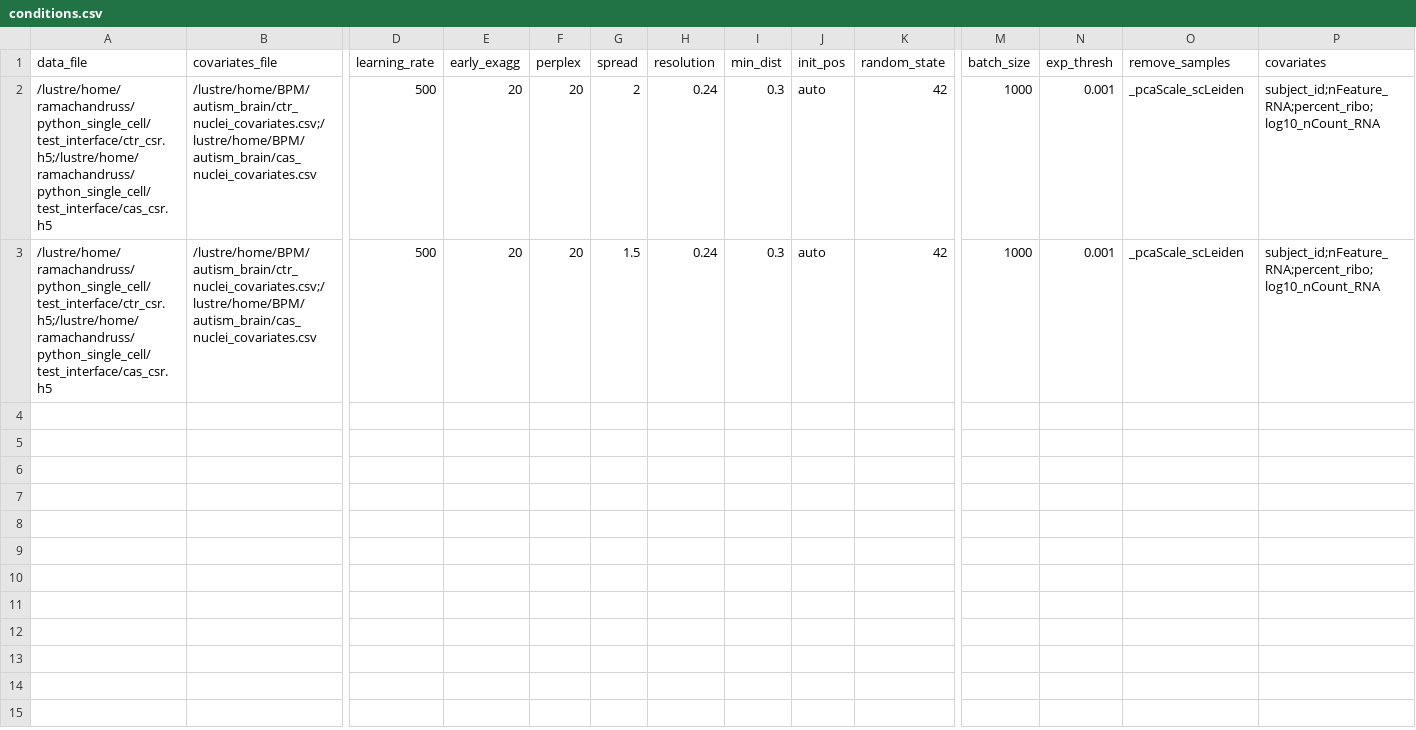
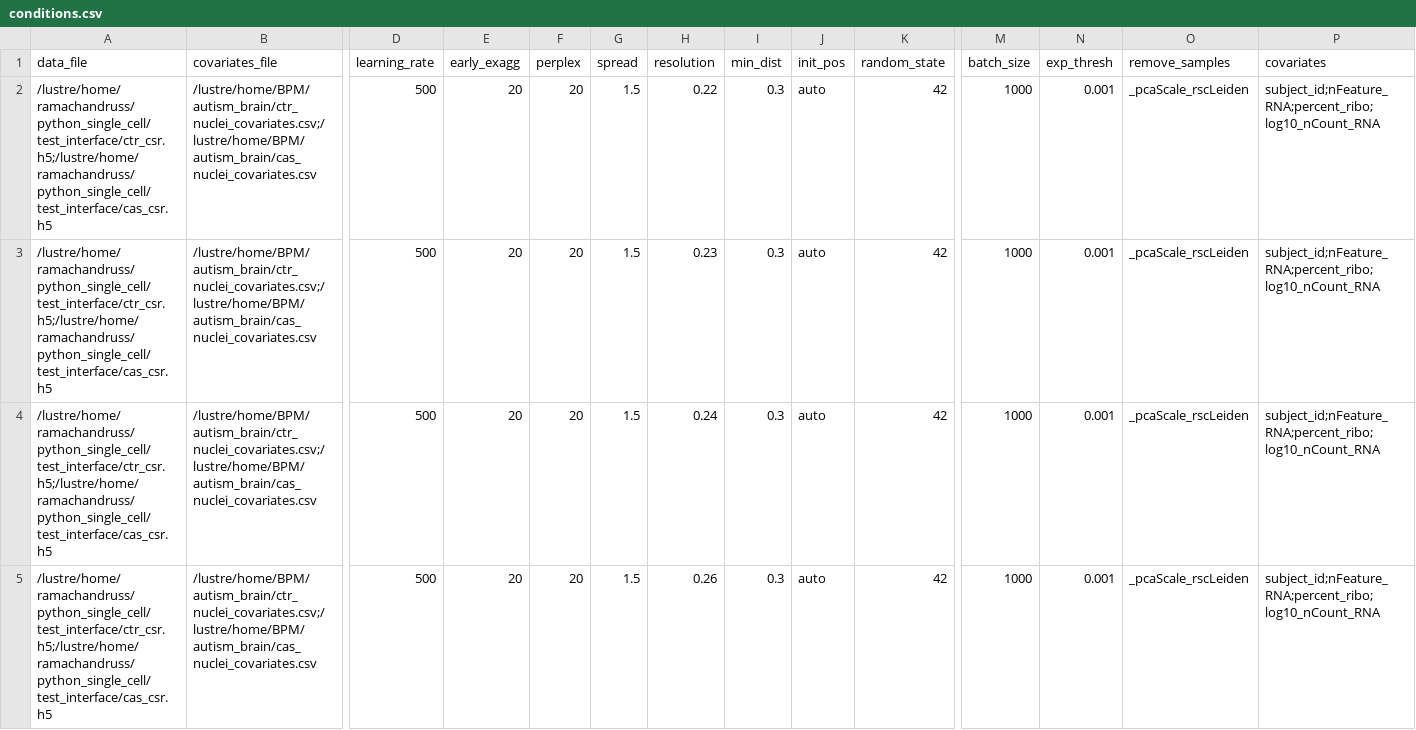
Before and after one commit to srimann123/bpm_sc_autism, a CSV file: conditions.csv, drawn as a sheet; only a part is shown, gaps mark what is left out; addresses are those after the commit; rows hold the shown columns only; the diff names each change by its address in the sheet, - before the commit and + after, or states it on an @@ line.

Commit message:
Updated to test rsc again
Updated

```diff
--- a/conditions.csv
+++ b/conditions.csv
-G2 (spread): 2
+G2 (spread): 1.5
-H2 (resolution): 0.24
+H2 (resolution): 0.22
-O2 (remove_samples): _pcaScale_scLeiden
+O2 (remove_samples): _pcaScale_rscLeiden
+row 3: /lustre/home/ramachandruss/python_single_cell/test_interface/ctr_csr.h5;/lustre/home/ramachandruss/python_single_cell/test_interface/cas_csr.h5 | /lustre/home/BPM/autism_brain/ctr_nuclei_covariates.csv;/lustre/home/BPM/autism_brain/cas_nuclei_covariates.csv | 500 | 20 | 20 | 1.5 | 0.23 | 0.3 | auto | 42 | 1000 | 0.001 | _pcaScale_rscLeiden | subject_id;nFeature_RNA;percent_ribo;log10_nCount_RNA
-O4 (remove_samples): _pcaScale_scLeiden
+O4 (remove_samples): _pcaScale_rscLeiden
+row 5: /lustre/home/ramachandruss/python_single_cell/test_interface/ctr_csr.h5;/lustre/home/ramachandruss/python_single_cell/test_interface/cas_csr.h5 | /lustre/home/BPM/autism_brain/ctr_nuclei_covariates.csv;/lustre/home/BPM/autism_brain/cas_nuclei_covariates.csv | 500 | 20 | 20 | 1.5 | 0.26 | 0.3 | auto | 42 | 1000 | 0.001 | _pcaScale_rscLeiden | subject_id;nFeature_RNA;percent_ribo;log10_nCount_RNA
```
Also changed, not shown: 1 other file.
